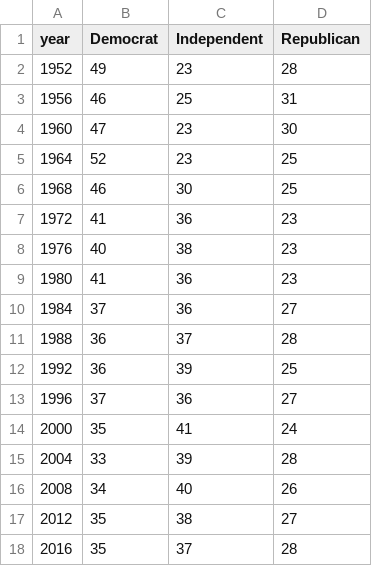
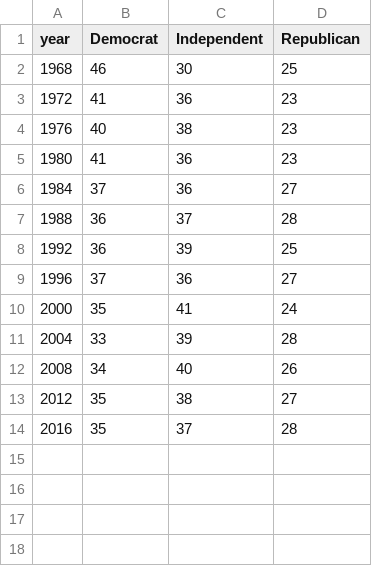
Before and after one commit to EvilMayorOfTown/EvilMayorOfTown, a CSV file: data.csv, drawn as a sheet; the diff names each change by its address in the sheet, - before the commit and + after, or states it on an @@ line.

Commit message:
Add files via upload

```diff
--- a/data.csv
+++ b/data.csv
-row 2: 1952 | 49 | 23 | 28
-row 3: 1956 | 46 | 25 | 31
-row 4: 1960 | 47 | 23 | 30
-row 5: 1964 | 52 | 23 | 25
```
